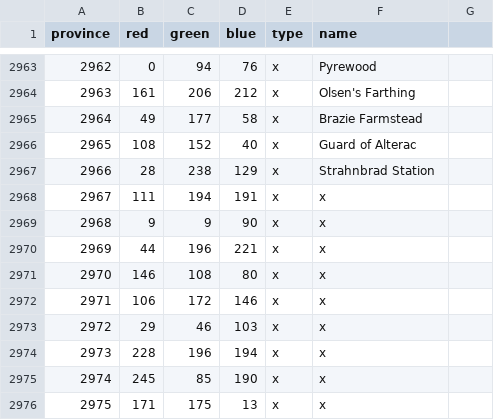
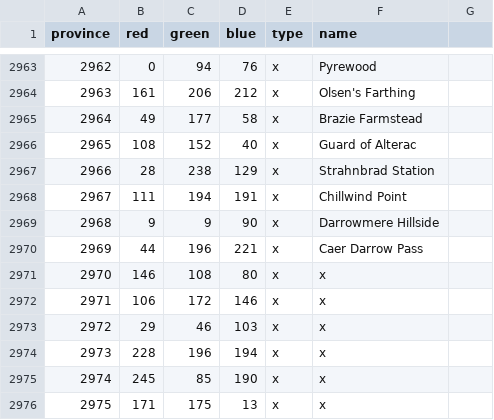
Before and after one commit to nastyasalways/warcraft_universalis, a CSV file: map/definition.csv, drawn as a sheet; only a part is shown, gaps mark what is left out.

```diff
--- a/map/definition.csv
+++ b/map/definition.csv
@@ -2967,5 +2967,5 @@ province;red;green;blue;type;name;
 2966;28;238;129;x;Strahnbrad Station;
-2967;111;194;191;x;x;
-2968;9;9;90;x;x;
-2969;44;196;221;x;x;
+2967;111;194;191;x;Chillwind Point;
+2968;9;9;90;x;Darrowmere Hillside;
+2969;44;196;221;x;Caer Darrow Pass;
 2970;146;108;80;x;x;
```
Also changed, not shown: map/adjacencies.csv, 11 other files.
